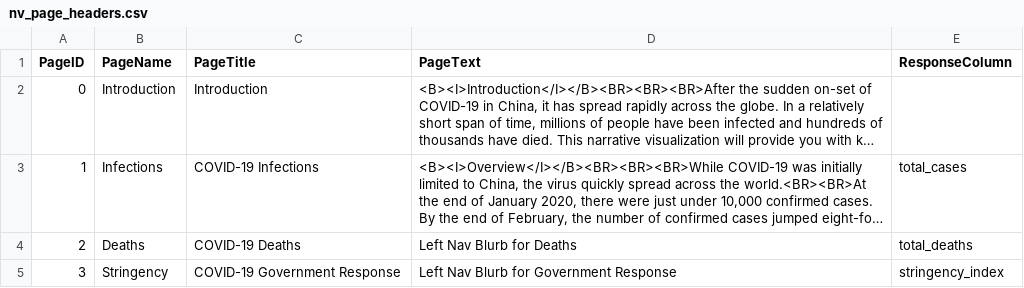
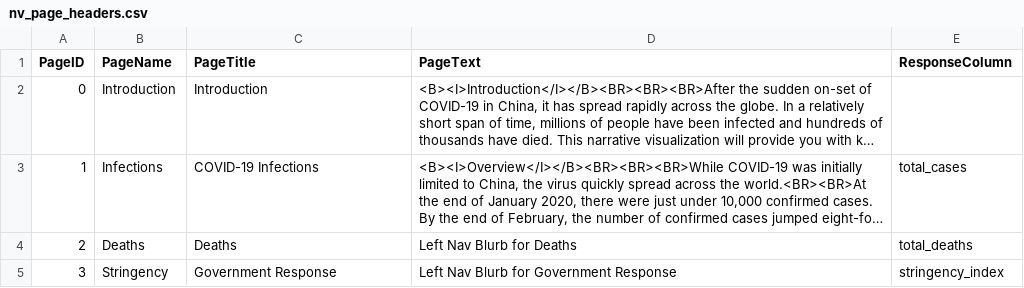
Before and after one commit to beyerch/CS498DV_Narrative, a CSV file: data/nv_page_headers.csv, drawn as a sheet; long unchanged cells end in …; the diff names each change by its address in the sheet, - before the commit and + after, or states it on an @@ line.

Commit message:
Updated Chart Names

```diff
--- a/data/nv_page_headers.csv
+++ b/data/nv_page_headers.csv
-C4 (PageTitle): COVID-19 Deaths
+C4 (PageTitle): Deaths
-C5 (PageTitle): COVID-19 Government Response
+C5 (PageTitle): Government Response
```
